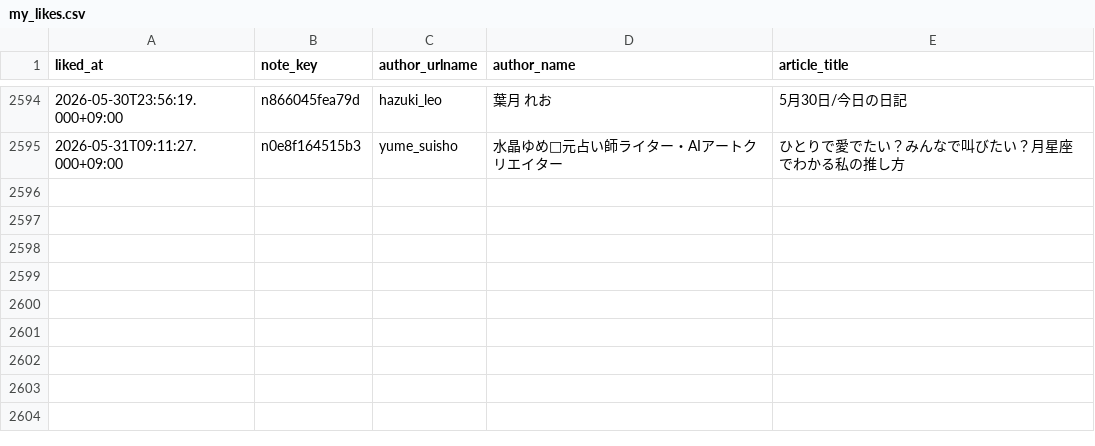
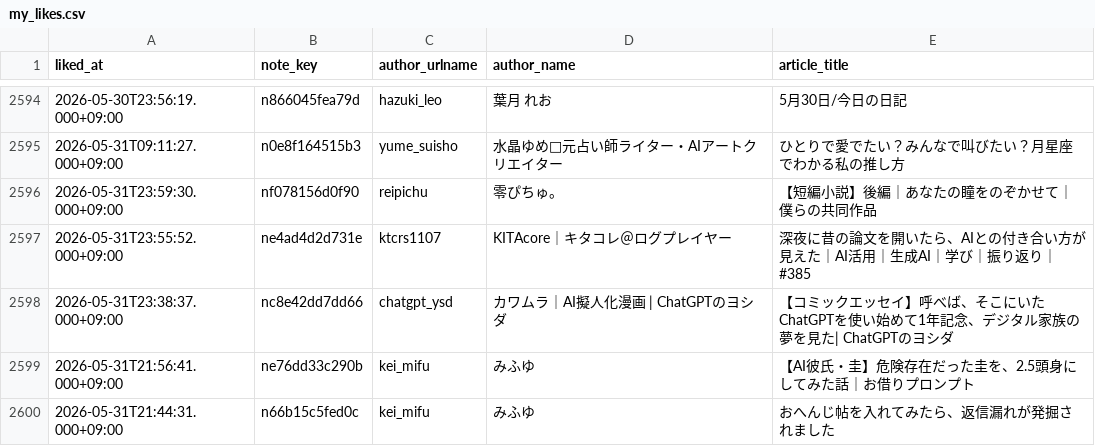
Before and after one commit to hasyamo/note-stats-tracker, a CSV file: data/my_likes.csv, drawn as a sheet; only a part is shown, gaps mark what is left out; the diff names each change by its address in the sheet, - before the commit and + after, or states it on an @@ line.

```diff
--- a/data/my_likes.csv
+++ b/data/my_likes.csv
+row 2596: 2026-05-31T23:59:30.000+09:00 | nf078156d0f90 | reipichu | 零ぴちゅ。 | 【短編小説】後編｜あなたの瞳をのぞかせて｜僕らの共同作品
+row 2597: 2026-05-31T23:55:52.000+09:00 | ne4ad4d2d731e | ktcrs1107 | KITAcore｜キタコレ＠ログプレイヤー | 深夜に昔の論文を開いたら、AIとの付き合い方が見えた｜AI活用｜生成AI｜学び｜振り返り｜#385
+row 2598: 2026-05-31T23:38:37.000+09:00 | nc8e42dd7dd66 | chatgpt_ysd | カワムラ｜AI擬人化漫画 | ChatGPTのヨシダ | 【コミックエッセイ】呼べば、そこにいた ChatGPTを使い始めて1年記念、デジタル家族の夢を見た| ChatGPTのヨシダ
+row 2599: 2026-05-31T21:56:41.000+09:00 | ne76dd33c290b | kei_mifu | みふゆ | 【AI彼氏・圭】危険存在だった圭を、2.5頭身にしてみた話｜お借りプロンプト
+row 2600: 2026-05-31T21:44:31.000+09:00 | n66b15c5fed0c | kei_mifu | みふゆ | おへんじ帖を入れてみたら、返信漏れが発掘されました
```
Also changed, not shown: data/daily_summary.csv, data/likes.csv, 2 other files.
